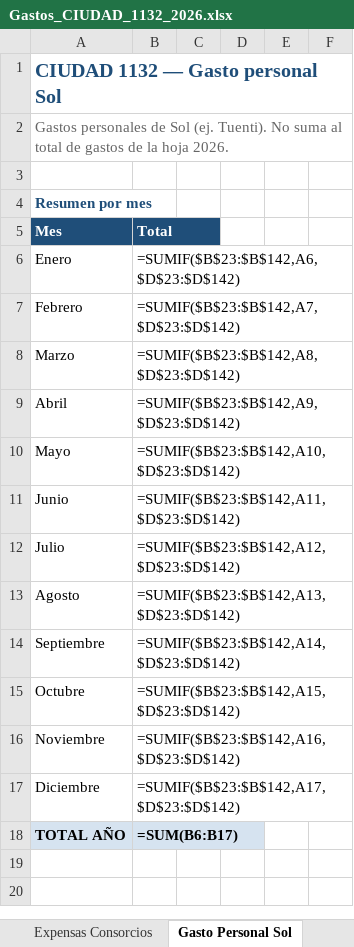
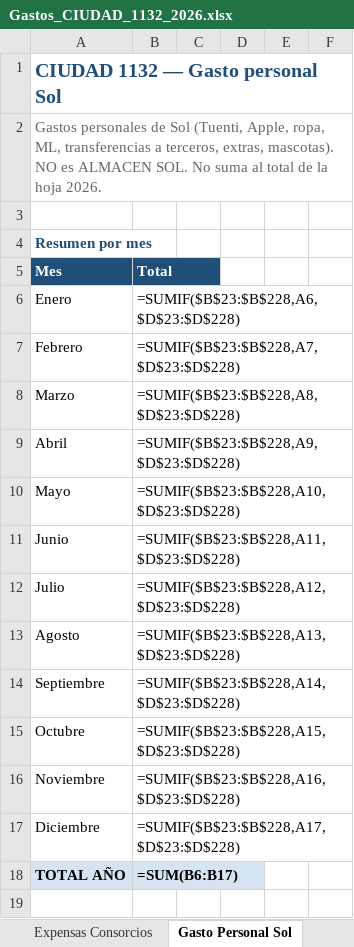
Before and after one commit to solzito148/budget, an Excel workbook: CIUDAD/Gastos_CIUDAD_1132_2026.xlsx, sheet Gasto Personal Sol, drawn as a sheet; only a part is shown; the shorter side is filled out with more unchanged rows; values as stored, in another font and other column widths than the file's, no borders; formulas without a stored value are shown as written; the diff covers the shown part only; the diff names each change by its address in the sheet, - before the commit and + after, or states it on an @@ line.

```diff
--- a/CIUDAD/Gastos_CIUDAD_1132_2026.xlsx (sheet Gasto Personal Sol)
+++ b/CIUDAD/Gastos_CIUDAD_1132_2026.xlsx (sheet Gasto Personal Sol)
-A2: …de Sol (ej. Tuenti). No suma al total de gastos de la…
+A2: …de Sol (Tuenti, Apple, ropa, ML, transferencias a terceros, extras, mascotas). NO es ALMACEN SOL. No suma al total de la…
-B6: =SUMIF($B$23:$B$142,A6,$D$23:$D$142)
+B6: =SUMIF($B$23:$B$228,A6,$D$23:$D$228)
-B7: =SUMIF($B$23:$B$142,A7,$D$23:$D$142)
+B7: =SUMIF($B$23:$B$228,A7,$D$23:$D$228)
-B8: =SUMIF($B$23:$B$142,A8,$D$23:$D$142)
+B8: =SUMIF($B$23:$B$228,A8,$D$23:$D$228)
-B9: =SUMIF($B$23:$B$142,A9,$D$23:$D$142)
+B9: =SUMIF($B$23:$B$228,A9,$D$23:$D$228)
-B10: =SUMIF($B$23:$B$142,A10,$D$23:$D$142)
+B10: =SUMIF($B$23:$B$228,A10,$D$23:$D$228)
-B11: =SUMIF($B$23:$B$142,A11,$D$23:$D$142)
+B11: =SUMIF($B$23:$B$228,A11,$D$23:$D$228)
-B12: =SUMIF($B$23:$B$142,A12,$D$23:$D$142)
+B12: =SUMIF($B$23:$B$228,A12,$D$23:$D$228)
-B13: =SUMIF($B$23:$B$142,A13,$D$23:$D$142)
+B13: =SUMIF($B$23:$B$228,A13,$D$23:$D$228)
-B14: =SUMIF($B$23:$B$142,A14,$D$23:$D$142)
+B14: =SUMIF($B$23:$B$228,A14,$D$23:$D$228)
-B15: =SUMIF($B$23:$B$142,A15,$D$23:$D$142)
+B15: =SUMIF($B$23:$B$228,A15,$D$23:$D$228)
-B16: =SUMIF($B$23:$B$142,A16,$D$23:$D$142)
+B16: =SUMIF($B$23:$B$228,A16,$D$23:$D$228)
-B17: =SUMIF($B$23:$B$142,A17,$D$23:$D$142)
+B17: =SUMIF($B$23:$B$228,A17,$D$23:$D$228)
```
Also changed, not shown: other rows of this sheet, sheet Transferencias recibidas, sheet Expensas Consorcios, sheet 2026, other sheet tabs, AVA/Gastos_AVA_2026.xlsx, BONORINO/Gastos_BONORINO_2026.xlsx, 16 other files.
